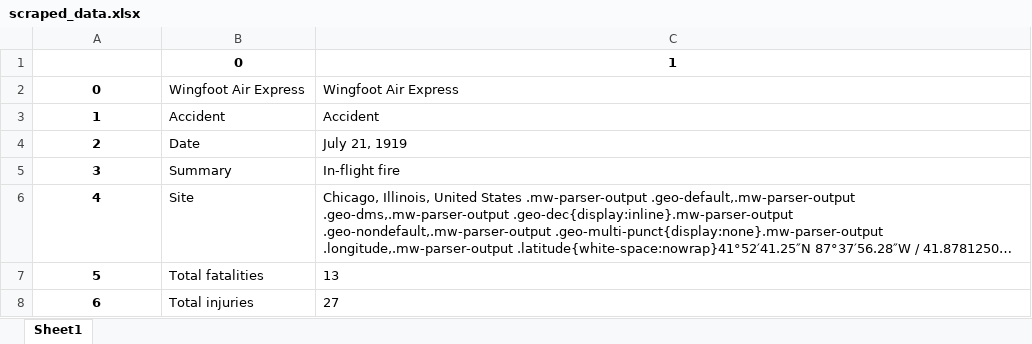
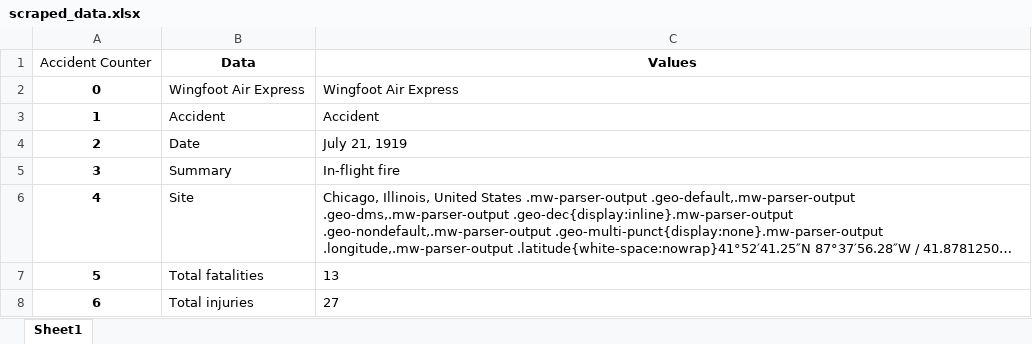
Before and after one commit to marxio09dio/Airplanes-Crashes-Study, an Excel workbook: Data/scraped_data.xlsx, sheet Sheet1, drawn as a sheet; only a part is shown; long unchanged cells end in …; values as stored, in another font and other column widths than the file's, no borders; removed rows and columns are numbered as before the commit, all else as after; the diff names each change by its address in the sheet, - before the commit and + after, or states it on an @@ line.

```diff
--- a/Data/scraped_data.xlsx (sheet Sheet1)
+++ b/Data/scraped_data.xlsx (sheet Sheet1)
-row 1:  | 0 | 1
+row 1: Accident Counter | Data | Values
```
Also changed, not shown: 1 other file.
